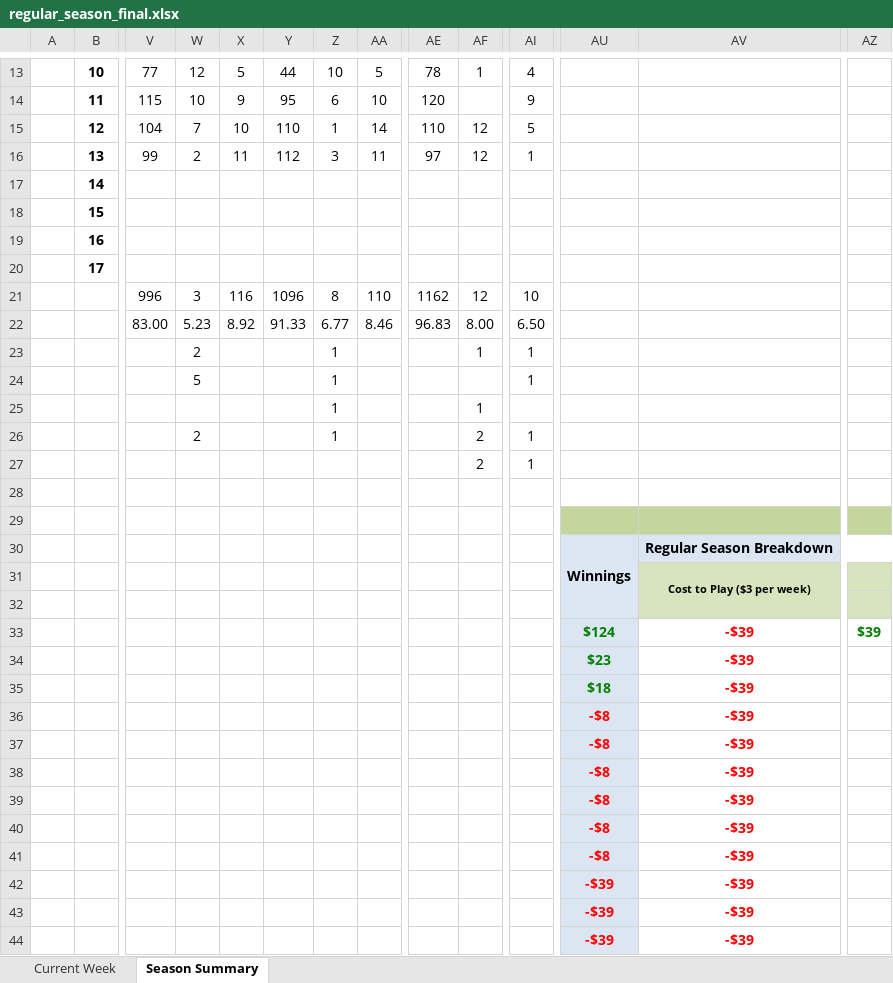
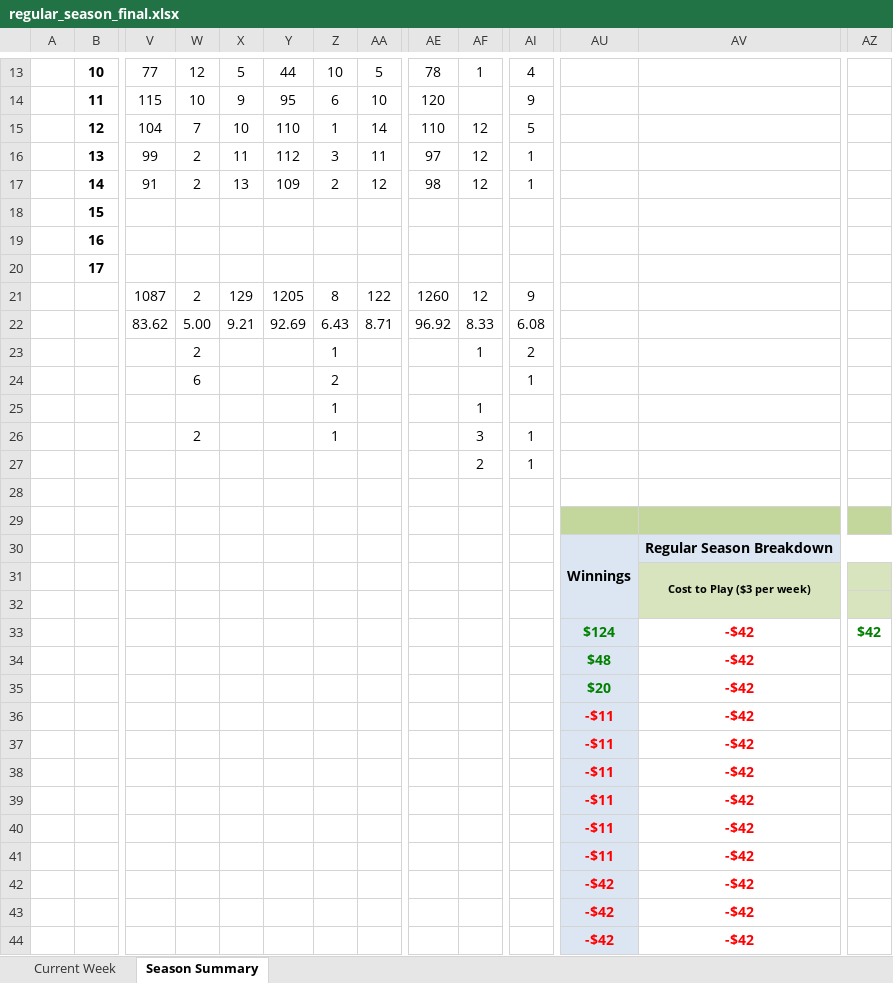
Before and after one commit to jlwebpages/fp, an Excel workbook: regular_season_final.xlsx, sheet Season Summary, drawn as a sheet; only a part is shown, gaps mark what is left out; values as stored, in another font and other column widths than the file's, no borders; conditional formats not drawn; removed rows and columns are numbered as before the commit, all else as after; rows hold the shown columns only; the diff covers the shown part only; the diff names each change by its address in the sheet, - before the commit and + after, or states it on an @@ line.

```diff
--- a/regular_season_final.xlsx (sheet Season Summary)
+++ b/regular_season_final.xlsx (sheet Season Summary)
-row 17:  | 14
+row 17:  | 14 | 91 | 2 | 13 | 109 | 2 | 12 | 98 | 12 | 1
-row 21:  |  | 996 | 3 | 116 | 1096 | 8 | 110 | 1162 | 12 | 10
-row 22:  |  | 83.00 | 5.23 | 8.92 | 91.33 | 6.77 | 8.46 | 96.83 | 8.00 | 6.50
+row 21:  |  | 1087 | 2 | 129 | 1205 | 8 | 122 | 1260 | 12 | 9
+row 22:  |  | 83.62 | 5.00 | 9.21 | 92.69 | 6.43 | 8.71 | 96.92 | 8.33 | 6.08
-AI23: 1
+AI23: 2
-W24: 5
+W24: 6
-Z24: 1
+Z24: 2
-AF26: 2
+AF26: 3
-AV33: -$39
+AV33: -$42
-AZ33: $39
+AZ33: $42
-row 34:  |  |  |  |  |  |  |  |  |  |  | $23 | -$39
-row 35:  |  |  |  |  |  |  |  |  |  |  | $18 | -$39
+row 34:  |  |  |  |  |  |  |  |  |  |  | $48 | -$42
+row 35:  |  |  |  |  |  |  |  |  |  |  | $20 | -$42
-AU36: -$8
+AU36: -$11
-AV36: -$39
+AV36: -$42
+row 37:  |  |  |  |  |  |  |  |  |  |  | -$11 | -$42
-AU38:AU40: -$8
+AU38:AU40: -$11
-AV38:AV40: -$39
+AV38:AV40: -$42
-row 40:  |  |  |  |  |  |  |  |  |  |  | -$8 | -$39
-AU41: -$8
+AU41: -$11
-AV41: -$39
+AV41: -$42
-row 42:  |  |  |  |  |  |  |  |  |  |  | -$39 | -$39
-row 43:  |  |  |  |  |  |  |  |  |  |  | -$39 | -$39
-row 44:  |  |  |  |  |  |  |  |  |  |  | -$39 | -$39
+row 42:  |  |  |  |  |  |  |  |  |  |  | -$42 | -$42
+row 43:  |  |  |  |  |  |  |  |  |  |  | -$42 | -$42
+row 44:  |  |  |  |  |  |  |  |  |  |  | -$42 | -$42
```
Also changed, not shown: 12 edited cells and cell formats elsewhere in this sheet, sheet Current Week, hidden cells, 4 other files.
